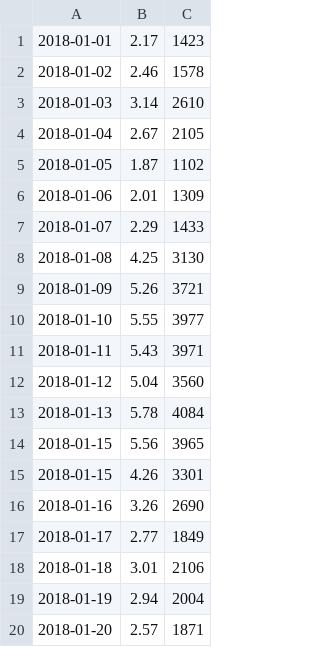
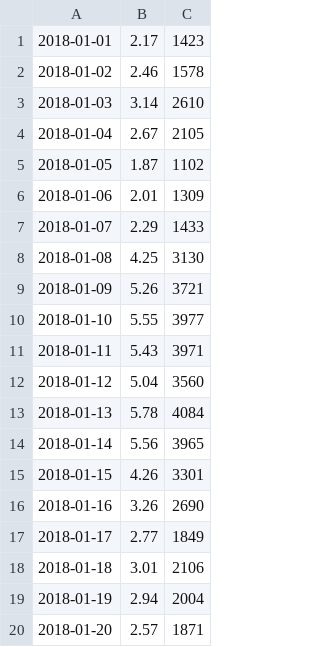
Before and after one commit to mrafaeli/proyecto, a CSV file: historical_data.csv, drawn as a sheet.

Commit message:
historical data

```diff
--- a/historical_data.csv
+++ b/historical_data.csv
@@ -13,3 +13,3 @@
 2018-01-13,5.78,4084
-2018-01-15,5.56,3965
+2018-01-14,5.56,3965
 2018-01-15,4.26,3301
```
